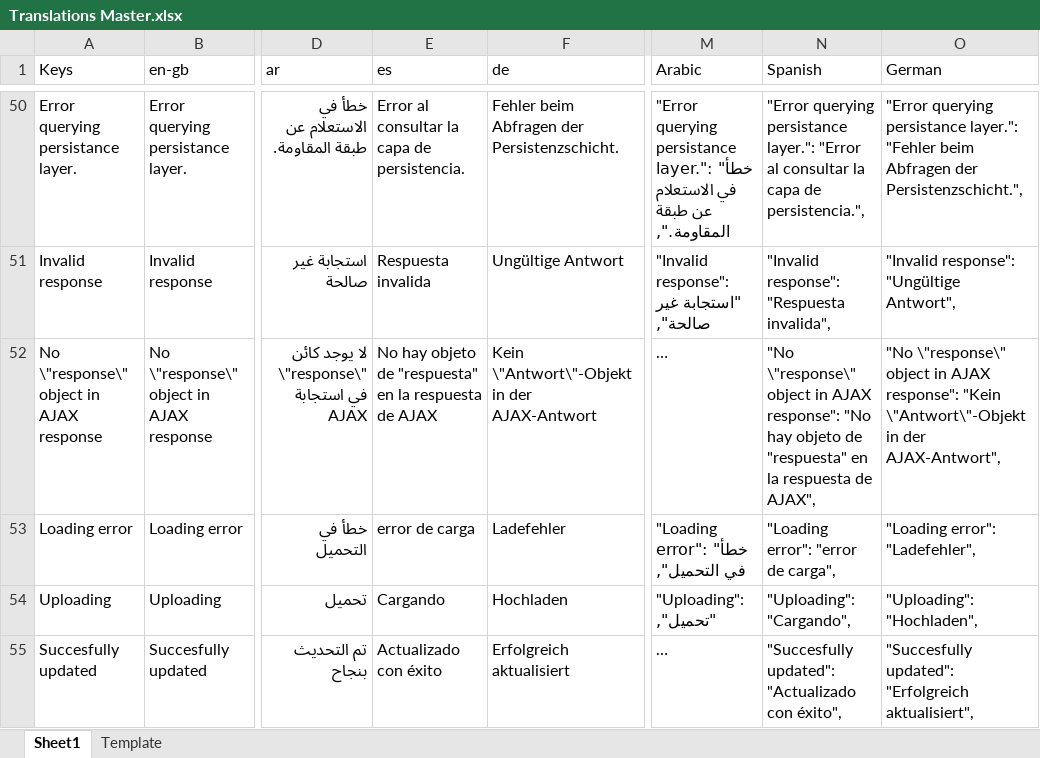
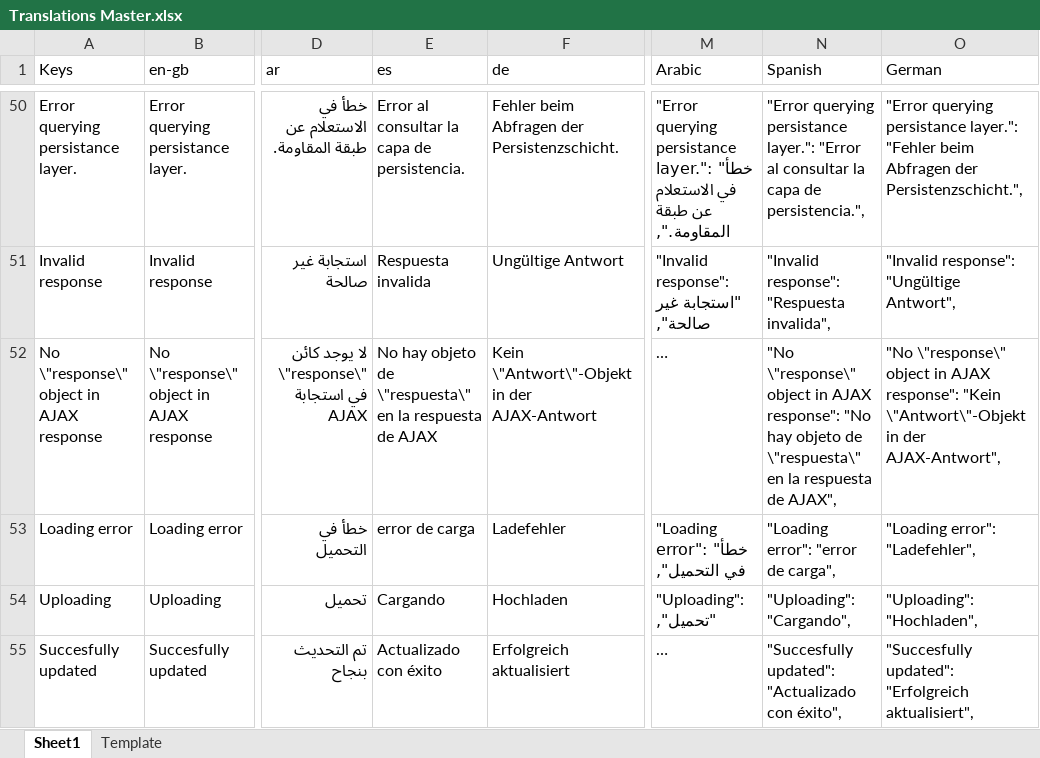
Before and after one commit to logrhythm/EZ-Cloud, an Excel workbook: frontend/src/i18n/Translations Master.xlsx, sheet Sheet1, drawn as a sheet; only a part is shown, gaps mark what is left out; long unchanged cells end in …; values as stored, in another font and other column widths than the file's, no borders; table styles not drawn; the diff covers the shown part only; the diff names each change by its address in the sheet, - before the commit and + after, or states it on an @@ line.

Commit message:
Frontend - i18n - Correct Spanish translation

```diff
--- a/frontend/src/i18n/Translations Master.xlsx (sheet Sheet1)
+++ b/frontend/src/i18n/Translations Master.xlsx (sheet Sheet1)
-E52 (es): …objeto de "respuesta" en la…
+E52 (es): …objeto de \"respuesta\" en la…
-N52 (Spanish): …objeto de "respuesta" en la…
+N52 (Spanish): …objeto de \"respuesta\" en la…
```
Also changed, not shown: 2 edited cells elsewhere in this sheet.
